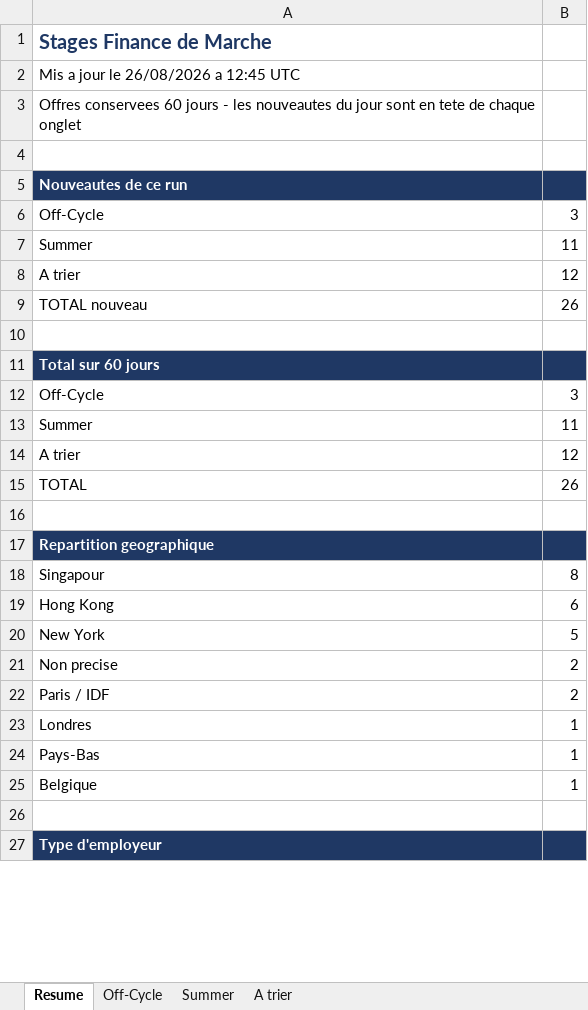
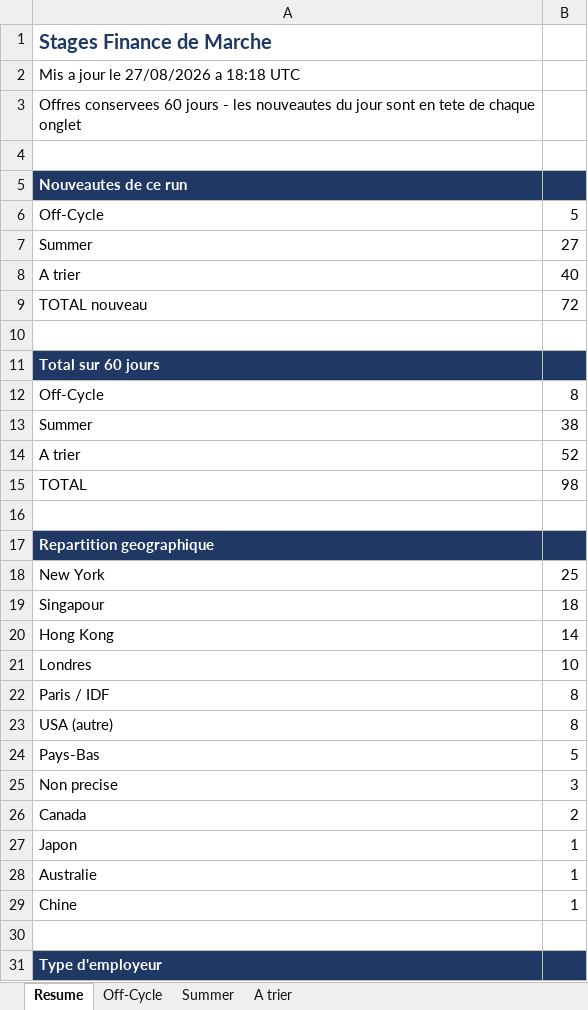
Before and after one commit to sasa2302/finance-internship-scraper, an Excel workbook: data/stages_finance_marche.xlsx, sheet Resume, drawn as a sheet; only a part is shown; values as stored, in another font and other column widths than the file's, no borders; removed rows and columns are numbered as before the commit, all else as after; the diff covers the shown part only; the diff names each change by its address in the sheet, - before the commit and + after, or states it on an @@ line.

```diff
--- a/data/stages_finance_marche.xlsx (sheet Resume)
+++ b/data/stages_finance_marche.xlsx (sheet Resume)
-A2: Mis a jour le 26/08/2026 a 12:45 UTC
+A2: Mis a jour le 27/08/2026 a 18:18 UTC
-B6: 3
+B6: 5
-B7: 11
+B7: 27
-B8: 12
+B8: 40
-B9: 26
+B9: 72
-B12: 3
+B12: 8
-B13: 11
+B13: 38
-B14: 12
+B14: 52
-B15: 26
+B15: 98
+row 18: New York | 25
-B19: 8
+B19: 18
-B20: 6
+B20: 14
-row 20: New York | 5
-row 21: Non precise | 2
-row 22: Paris / IDF | 2
-B21: 1
+B21: 10
+row 22: Paris / IDF | 8
+row 23: USA (autre) | 8
-B24: 1
+B24: 5
+row 25: Non precise | 3
+row 26: Canada | 2
+row 27: Japon | 1
-A28: Belgique
+A28: Australie
+row 29: Chine | 1
```
Also changed, not shown: 9 added rows, 2 removed rows and 2 edited cells elsewhere in this sheet, sheet A trier, sheet Summer, sheet Off-Cycle, 2 other files.
